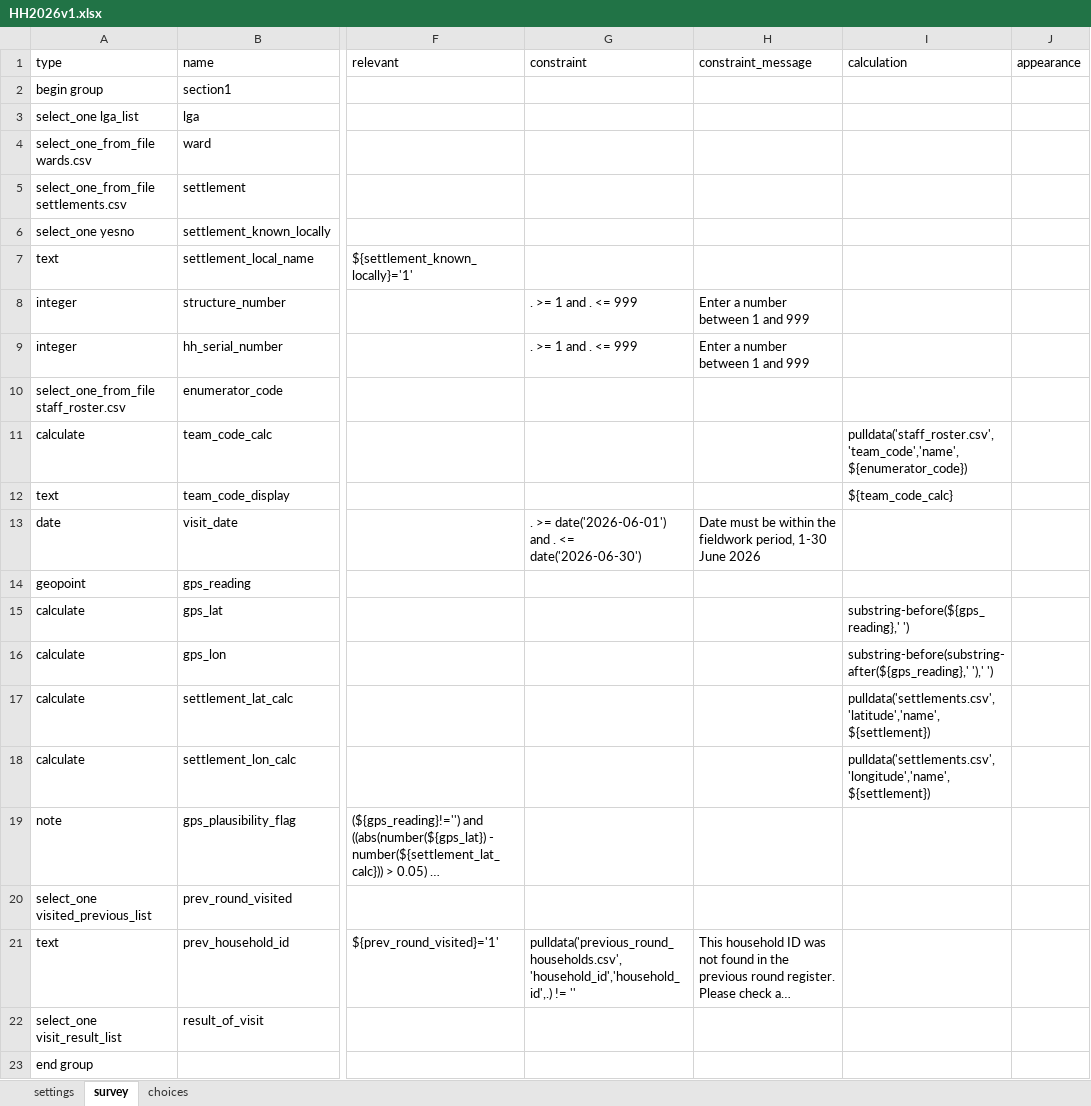
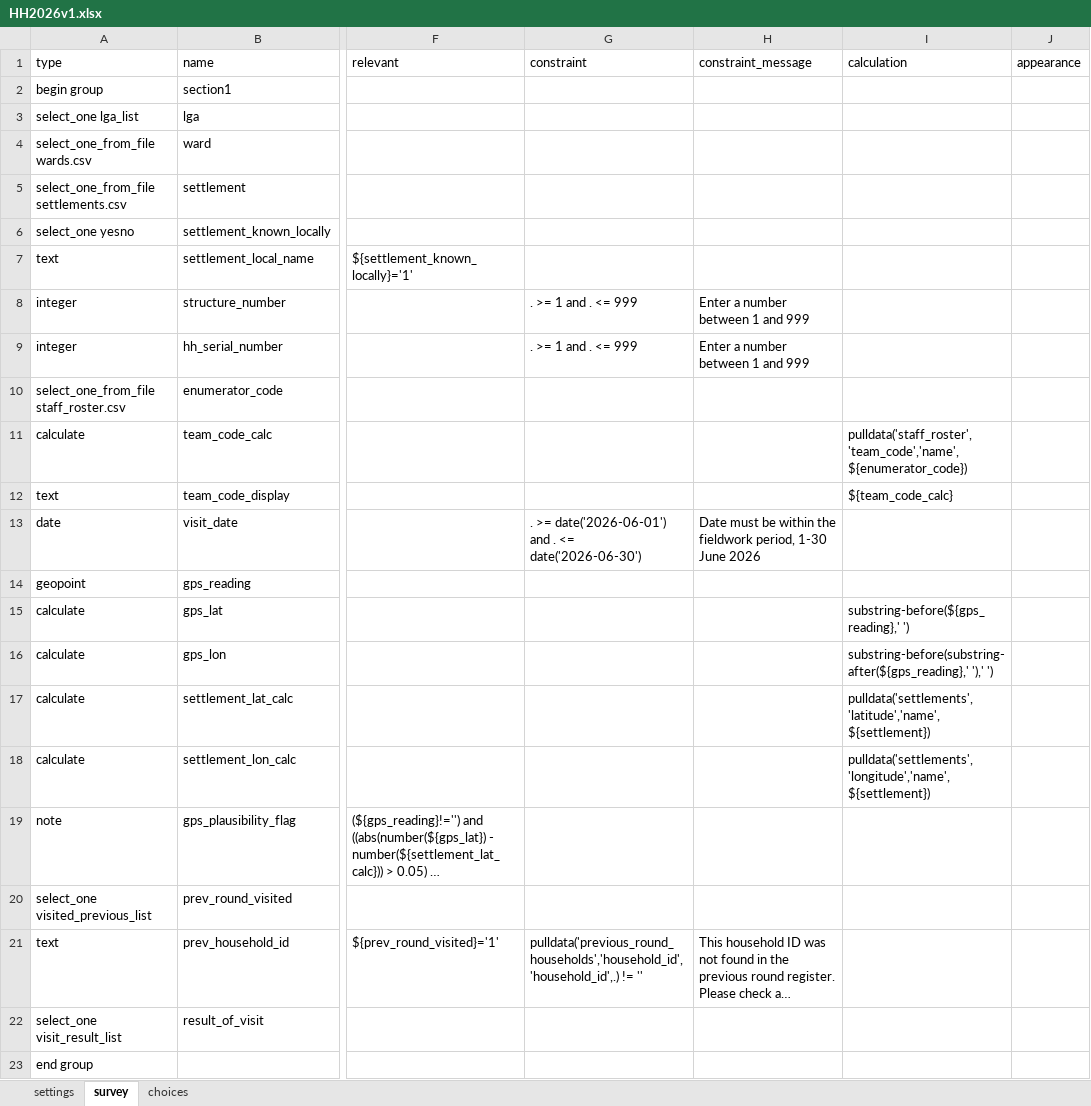
Before and after one commit to AlphaGID/q3-form-design, an Excel workbook: form/HH2026v1.xlsx, sheet survey, drawn as a sheet; only a part is shown, gaps mark what is left out; long unchanged cells end in …; values as stored, in another font and other column widths than the file's, no borders; the diff names each change by its address in the sheet, - before the commit and + after, or states it on an @@ line.

Commit message:
Fix pyxform instance-duplication bug (pulldata filename mismatch); log as D03

```diff
--- a/form/HH2026v1.xlsx (sheet survey)
+++ b/form/HH2026v1.xlsx (sheet survey)
-I11 (calculation): pulldata('staff_roster.csv','team_code','name',${enumerator_code})
+I11 (calculation): pulldata('staff_roster','team_code','name',${enumerator_code})
-I17 (calculation): pulldata('settlements.csv','latitude','name',${settlement})
+I17 (calculation): pulldata('settlements','latitude','name',${settlement})
-I18 (calculation): pulldata('settlements.csv','longitude','name',${settlement})
+I18 (calculation): pulldata('settlements','longitude','name',${settlement})
-G21 (constraint): pulldata('previous_round_households.csv','household_id','household_id',.) != ''
+G21 (constraint): pulldata('previous_round_households','household_id','household_id',.) != ''
```
Also changed, not shown: 3 other files.
